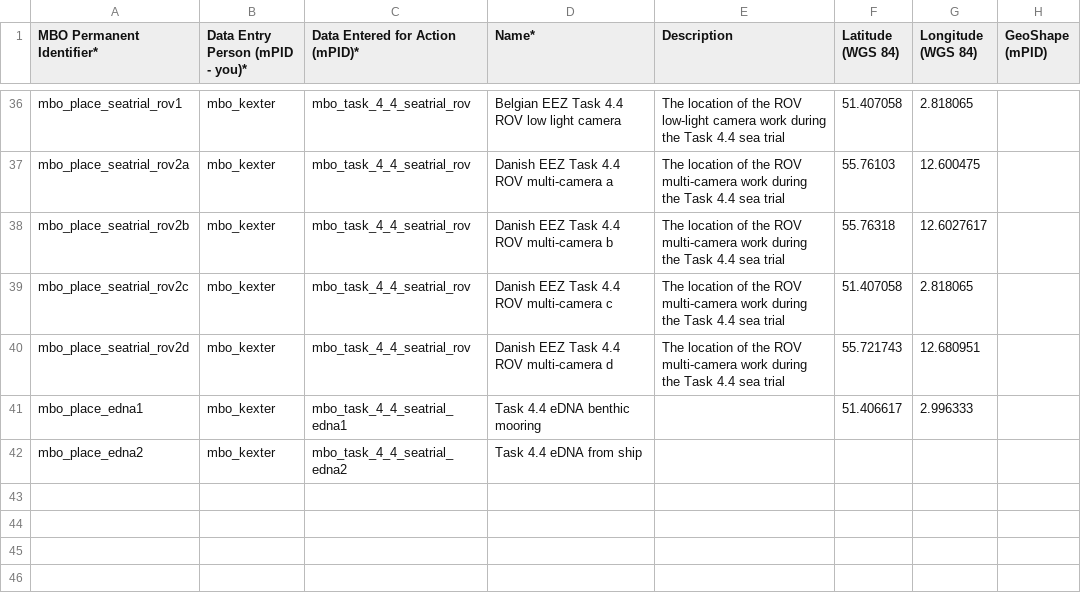
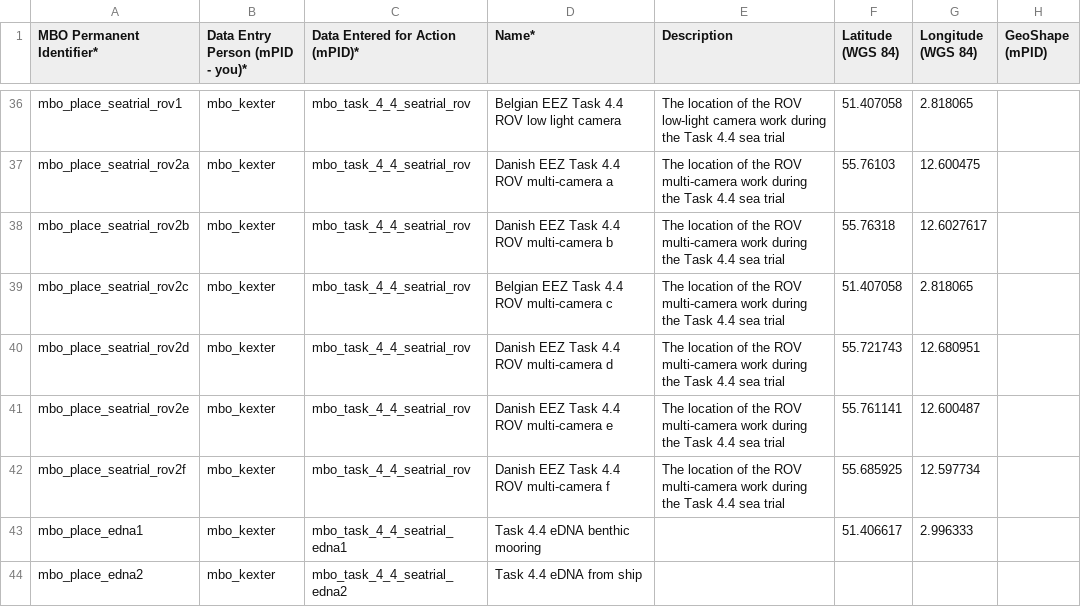
Before and after one commit to marco-bolo/csv-to-json-ld, a CSV file: data/Place.csv, drawn as a sheet; only a part is shown, gaps mark what is left out.

```diff
--- a/data/Place.csv
+++ b/data/Place.csv
@@ -38,4 +38,6 @@ mbo_place_seatrial_rov2a,mbo_kexter,mbo_task_4_4_seatrial_rov,Danish EEZ Task 4.
 mbo_place_seatrial_rov2b,mbo_kexter,mbo_task_4_4_seatrial_rov,Danish EEZ Task 4.4 ROV multi-camera b,The location of the ROV multi-camera work during the Task 4.4 sea trial,55.76318,12.6027617,
-mbo_place_seatrial_rov2c,mbo_kexter,mbo_task_4_4_seatrial_rov,Danish EEZ Task 4.4 ROV multi-camera c,The location of the ROV multi-camera work during the Task 4.4 sea trial,51.407058,2.818065,
+mbo_place_seatrial_rov2c,mbo_kexter,mbo_task_4_4_seatrial_rov,Belgian EEZ Task 4.4 ROV multi-camera c,The location of the ROV multi-camera work during the Task 4.4 sea trial,51.407058,2.818065,
 mbo_place_seatrial_rov2d,mbo_kexter,mbo_task_4_4_seatrial_rov,Danish EEZ Task 4.4 ROV multi-camera d,The location of the ROV multi-camera work during the Task 4.4 sea trial,55.721743,12.680951,
+mbo_place_seatrial_rov2e,mbo_kexter,mbo_task_4_4_seatrial_rov,Danish EEZ Task 4.4 ROV multi-camera e,The location of the ROV multi-camera work during the Task 4.4 sea trial,55.761141,12.600487,
+mbo_place_seatrial_rov2f,mbo_kexter,mbo_task_4_4_seatrial_rov,Danish EEZ Task 4.4 ROV multi-camera f,The location of the ROV multi-camera work during the Task 4.4 sea trial,55.685925,12.597734,
 mbo_place_edna1,mbo_kexter,mbo_task_4_4_seatrial_edna1,Task 4.4 eDNA benthic mooring,,51.406617,2.996333,
```
Also changed, not shown: data/DataDownload.csv, data/Dataset.csv, 3 other files.
